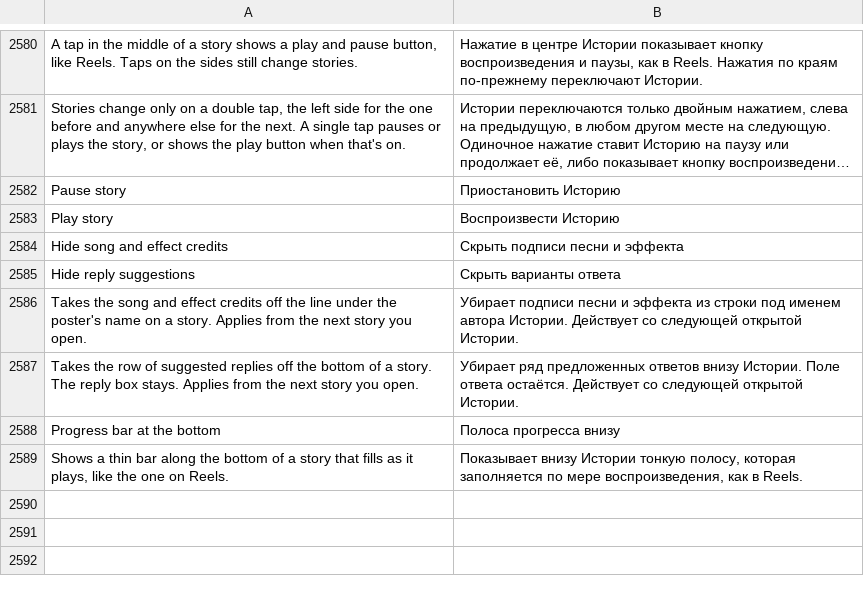
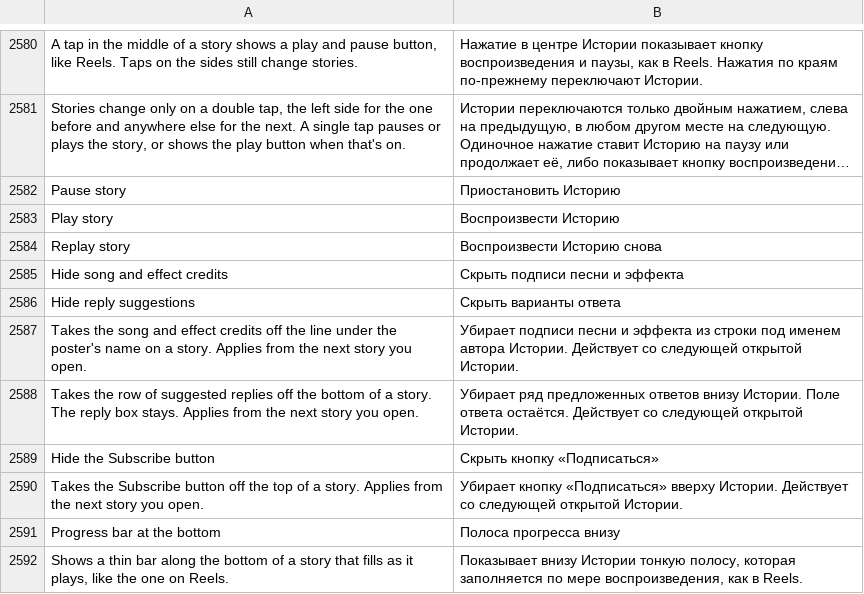
Before and after one commit to SysAdminDoc/HushFacebook, a TSV file: extensions/shared/library/src/main/l10n/ru.tsv, drawn as a sheet; only a part is shown, gaps mark what is left out; long unchanged cells end in ….

Commit message:
feat(stories): song pills, Subscribe switch, replay on a held story
Hide song and effect credits now also drops the song and effect pills
on the row under the poster's name: the links column switches on the
pill type's ordinal, and dropCredit answers before it. Most stories
carry the song there, so the old line-only hook missed it.

Hide the Subscribe button is a new switch (off) that answers null at
the top of the Subscribe pill's render, the same way Facebook's own
early return does when the pill doesn't apply.

With Stop Story auto-advance on, a finger lift on a story that already
finished no longer runs the navigator: the touch-release path drops
its held navigation first. Story play button turns into a replay
button on a held story, and with Double tap for next story on and no
play button one tap restarts it.

Refs #380

```diff
--- a/extensions/shared/library/src/main/l10n/ru.tsv
+++ b/extensions/shared/library/src/main/l10n/ru.tsv
@@ -2583,2 +2583,3 @@ Pause story	Приостановить Историю
 Play story	Воспроизвести Историю
+Replay story	Воспроизвести Историю снова
 Hide song and effect credits	Скрыть подписи песни и эффекта
@@ -2587,2 +2588,4 @@ Takes the song and effect credits off the line under the poster's name on a stor
 Takes the row of suggested replies off the bottom of a story. The reply box stays. Applies from the next story you open.	Убирает ряд предложенных ответов внизу Истории. Поле ответа остаётся. Действует со следующей открытой Истории.
+Hide the Subscribe button	Скрыть кнопку «Подписаться»
+Takes the Subscribe button off the top of a story. Applies from the next story you open.	Убирает кнопку «Подписаться» вверху Истории. Действует со следующей открытой Истории.
 Progress bar at the bottom	Полоса прогресса внизу
```
Also changed, not shown: extensions/shared/library/src/main/l10n/de.tsv, extensions/shared/library/src/main/l10n/es.tsv, 35 other files.
